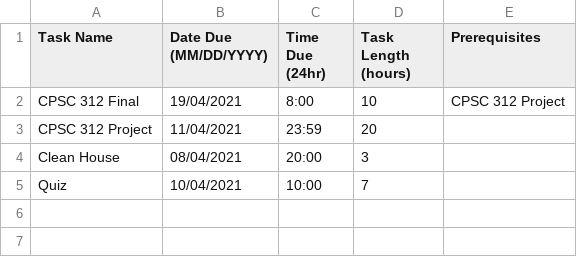
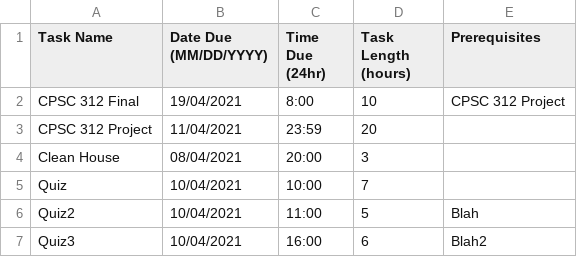
Before and after one commit to MrEvildoom/312Scheduler, a CSV file: tasks.csv, drawn as a sheet; the diff names each change by its address in the sheet, - before the commit and + after, or states it on an @@ line.

```diff
--- a/tasks.csv
+++ b/tasks.csv
+row 6: Quiz2 | 10/04/2021 | 11:00 | 5 | Blah
+row 7: Quiz3 | 10/04/2021 | 16:00 | 6 | Blah2
```
Also changed, not shown: 1 other file.
